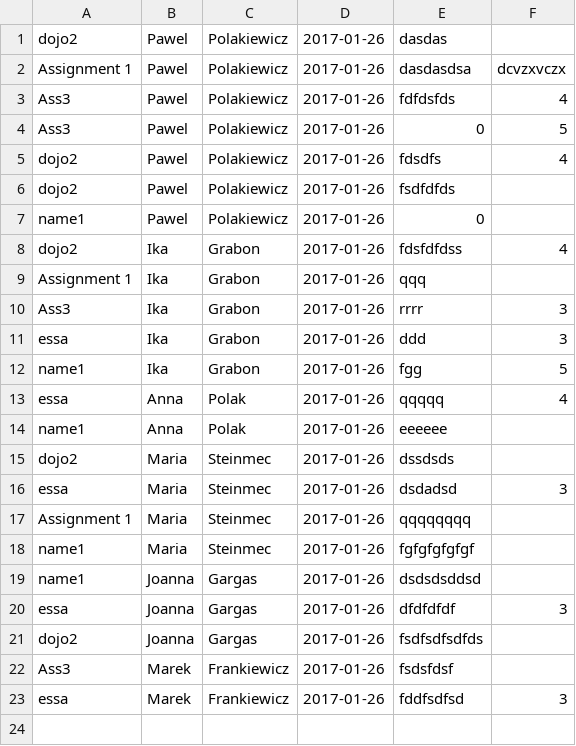
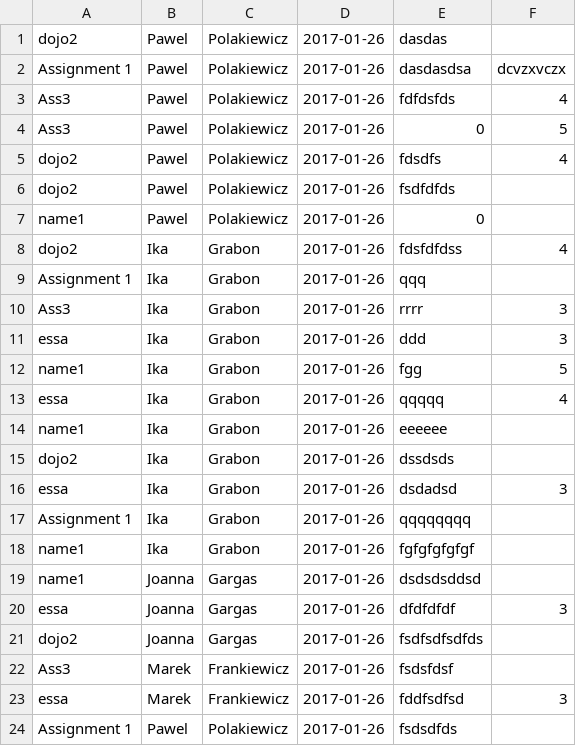
Before and after one commit to BlakPolak/SchoolManagmentSystem, a CSV file: csv_lists/submissions_list.csv, drawn as a sheet.

```diff
--- a/csv_lists/submissions_list.csv
+++ b/csv_lists/submissions_list.csv
@@ -12,8 +12,8 @@ essa;Ika;Grabon;2017-01-26;ddd;3
 name1;Ika;Grabon;2017-01-26;fgg;5
-essa;Anna;Polak;2017-01-26;qqqqq;4
-name1;Anna;Polak;2017-01-26;eeeeee;
-dojo2;Maria;Steinmec;2017-01-26;dssdsds;
-essa;Maria;Steinmec;2017-01-26;dsdadsd;3
-Assignment 1;Maria;Steinmec;2017-01-26;qqqqqqqq;
-name1;Maria;Steinmec;2017-01-26;fgfgfgfgfgf;
+essa;Ika;Grabon;2017-01-26;qqqqq;4
+name1;Ika;Grabon;2017-01-26;eeeeee;
+dojo2;Ika;Grabon;2017-01-26;dssdsds;
+essa;Ika;Grabon;2017-01-26;dsdadsd;3
+Assignment 1;Ika;Grabon;2017-01-26;qqqqqqqq;
+name1;Ika;Grabon;2017-01-26;fgfgfgfgfgf;
 name1;Joanna;Gargas;2017-01-26;dsdsdsddsd;
@@ -23 +23,2 @@ Ass3;Marek ;Frankiewicz;2017-01-26;fsdsfdsf;
 essa;Marek ;Frankiewicz;2017-01-26;fddfsdfsd;3
+Assignment 1;Pawel;Polakiewicz;2017-01-26;fsdsdfds;
```
Also changed, not shown: 1 other file.
